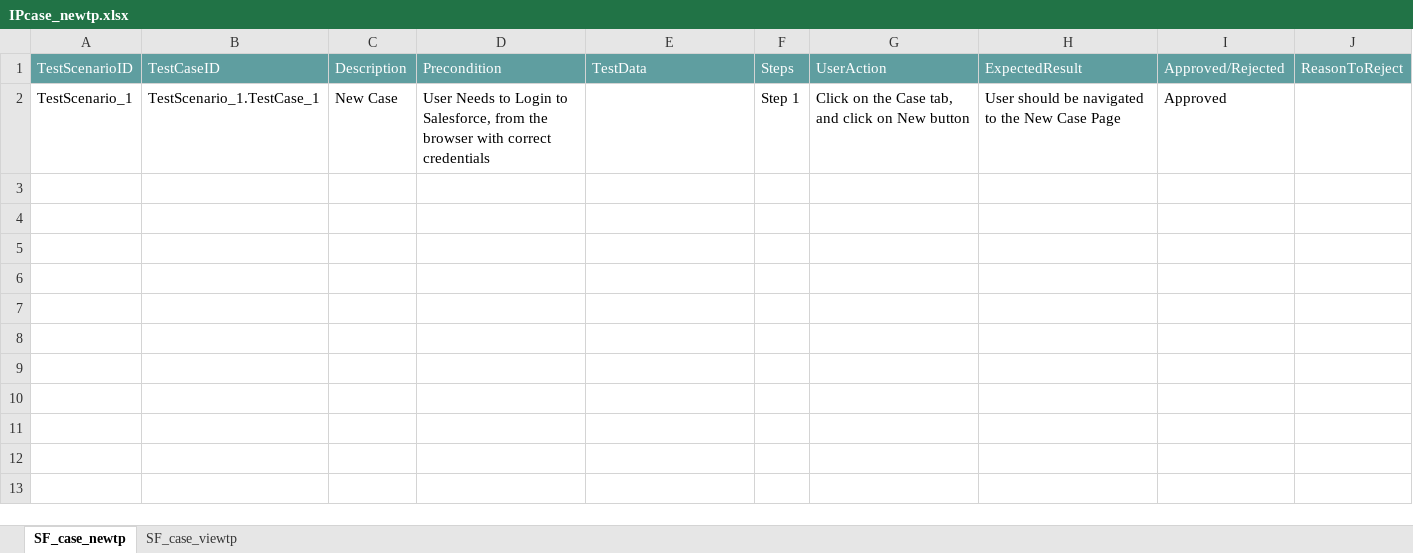
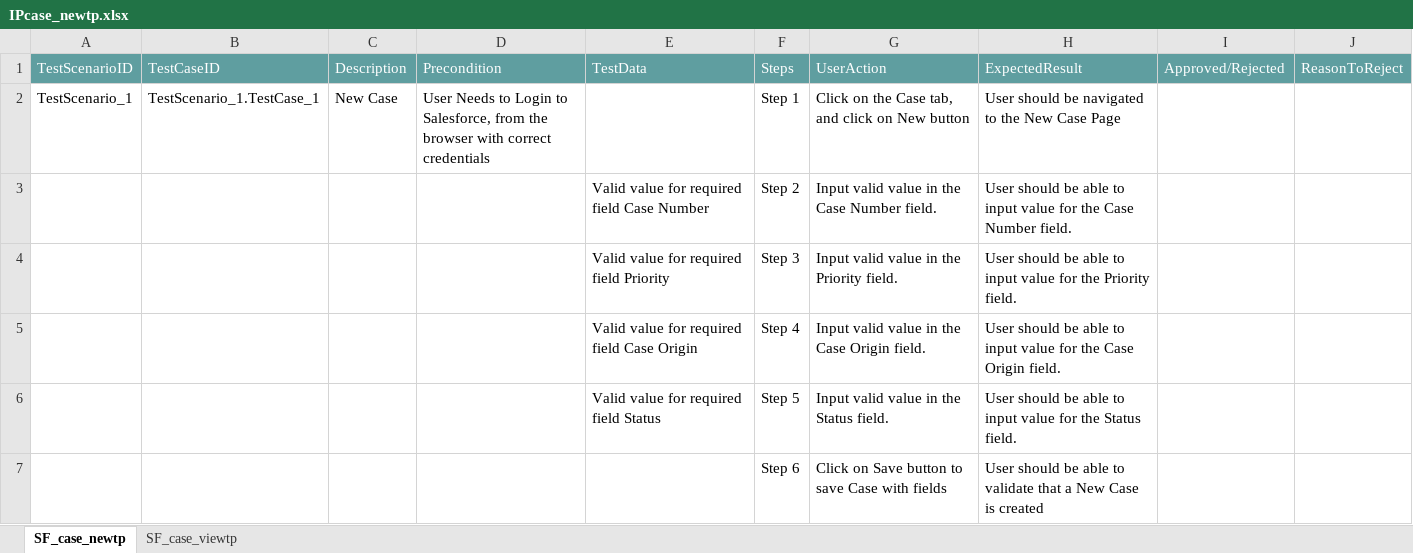
Before and after one commit to ShaikMohamedIrfan/friday2020, an Excel workbook: IPcase_newtp.xlsx, sheet SF_case_newtp, drawn as a sheet; values as stored, in another font and other column widths than the file's, no borders; table styles not drawn; the diff names each change by its address in the sheet, - before the commit and + after, or states it on an @@ line.

Commit message:
Initial Commit for Verification of Test cases

```diff
--- a/IPcase_newtp.xlsx (sheet SF_case_newtp)
+++ b/IPcase_newtp.xlsx (sheet SF_case_newtp)
-I2: Approved
+I2: (empty)
@@ row 3 unhidden:  |  |  |  | Valid value for required field Case Number | Step 2 | Input valid value in the Case Number field. | User should be able to input value for the Case Number field. @@
@@ row 4 unhidden:  |  |  |  | Valid value for required field Priority | Step 3 | Input valid value in the Priority field. | User should be able to input value for the Priority field. @@
@@ row 5 unhidden:  |  |  |  | Valid value for required field Case Origin | Step 4 | Input valid value in the Case Origin field. | User should be able to input value for the Case Origin field. @@
@@ row 6 unhidden:  |  |  |  | Valid value for required field Status | Step 5 | Input valid value in the Status field. | User should be able to input value for the Status field. @@
@@ row 7 unhidden:  |  |  |  |  | Step 6 | Click on Save button to save Case with fields | User should be able to validate that a New Case is created @@
```
